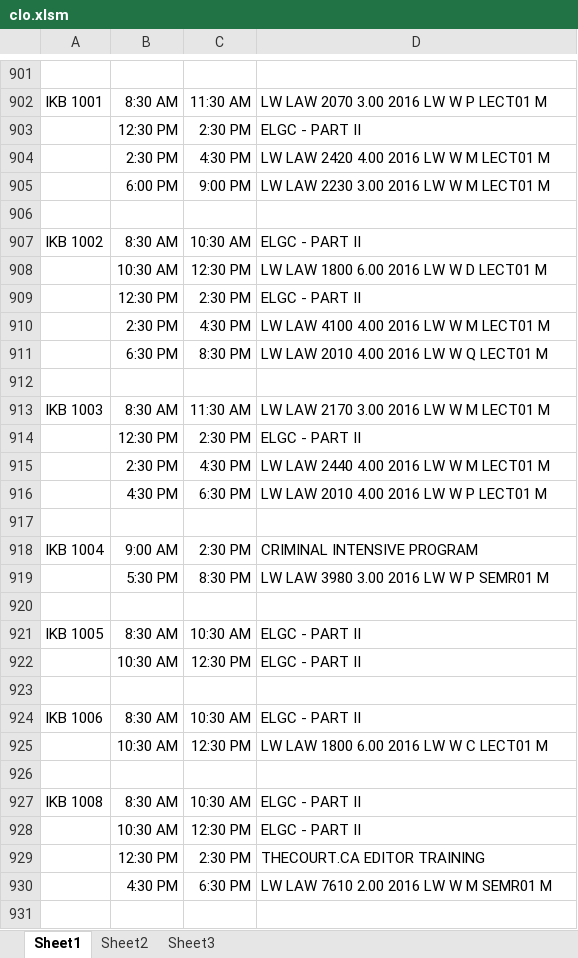
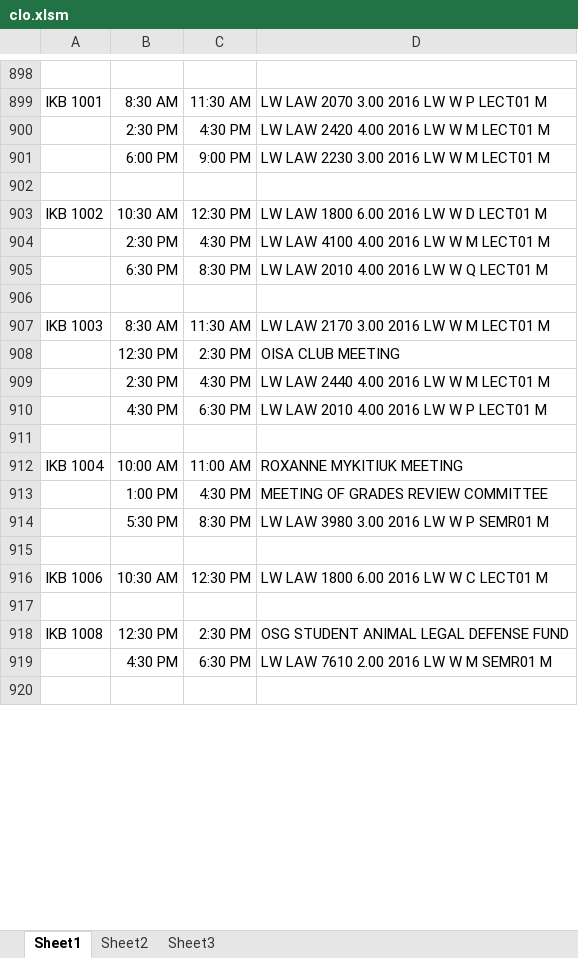
Before and after one commit to jhanperera/ClassOpsLogCreator, an Excel workbook: CLASSOPS/clo.xlsm, sheet Sheet1, drawn as a sheet; only a part is shown, gaps mark what is left out; values as stored, in another font and other column widths than the file's, no borders; removed rows and columns are numbered as before the commit, all else as after; the diff covers the shown part only; the diff names each change by its address in the sheet, - before the commit and + after, or states it on an @@ line.

```diff
--- a/CLASSOPS/clo.xlsm (sheet Sheet1)
+++ b/CLASSOPS/clo.xlsm (sheet Sheet1)
-row 903:  | 12:30 PM | 2:30 PM | ELGC - PART II
-row 907: IKB 1002 | 8:30 AM | 10:30 AM | ELGC - PART II
-A903: (empty)
+A903: IKB 1002
-row 909:  | 12:30 PM | 2:30 PM | ELGC - PART II
-D908: ELGC - PART II
+D908: OISA CLUB MEETING
-B912: 9:00 AM
+B912: 10:00 AM
-C912: 2:30 PM
+C912: 11:00 AM
-D912: CRIMINAL INTENSIVE PROGRAM
+D912: ROXANNE MYKITIUK MEETING
+row 913:  | 1:00 PM | 4:30 PM | MEETING OF GRADES REVIEW COMMITTEE
-row 921: IKB 1005 | 8:30 AM | 10:30 AM | ELGC - PART II
-row 922:  | 10:30 AM | 12:30 PM | ELGC - PART II
-row 923: (empty)
-row 924: IKB 1006 | 8:30 AM | 10:30 AM | ELGC - PART II
-A916: (empty)
+A916: IKB 1006
-B918: 8:30 AM
+B918: 12:30 PM
-C918: 10:30 AM
+C918: 2:30 PM
-D918: ELGC - PART II
+D918: OSG STUDENT ANIMAL LEGAL DEFENSE FUND
-row 928:  | 10:30 AM | 12:30 PM | ELGC - PART II
-row 929:  | 12:30 PM | 2:30 PM | THECOURT.CA EDITOR TRAINING
```
Also changed, not shown: 105 added rows, 110 removed rows, 20 moved rows and 215 edited cells elsewhere in this sheet, CLASSOPS/masterlog.xlsx, PW/masterlog.xlsx, 6 other files.
